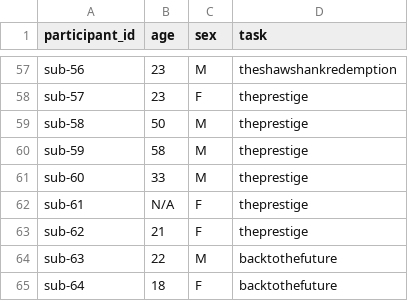
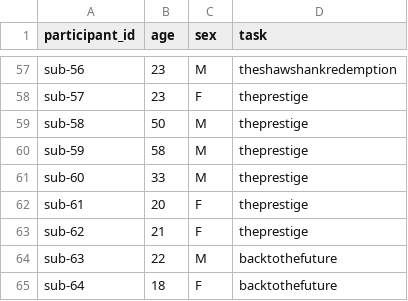
Before and after one commit to OpenNeuroDatasets/ds002837, a TSV file: participants.tsv, drawn as a sheet; only a part is shown, gaps mark what is left out.

Commit message:
[DATALAD] added content

```diff
--- a/participants.tsv
+++ b/participants.tsv
@@ -61,3 +61,3 @@ sub-59	58	M	theprestige
 sub-60	33	M	theprestige
-sub-61	N/A	F	theprestige
+sub-61	20	F	theprestige
 sub-62	21	F	theprestige
```
